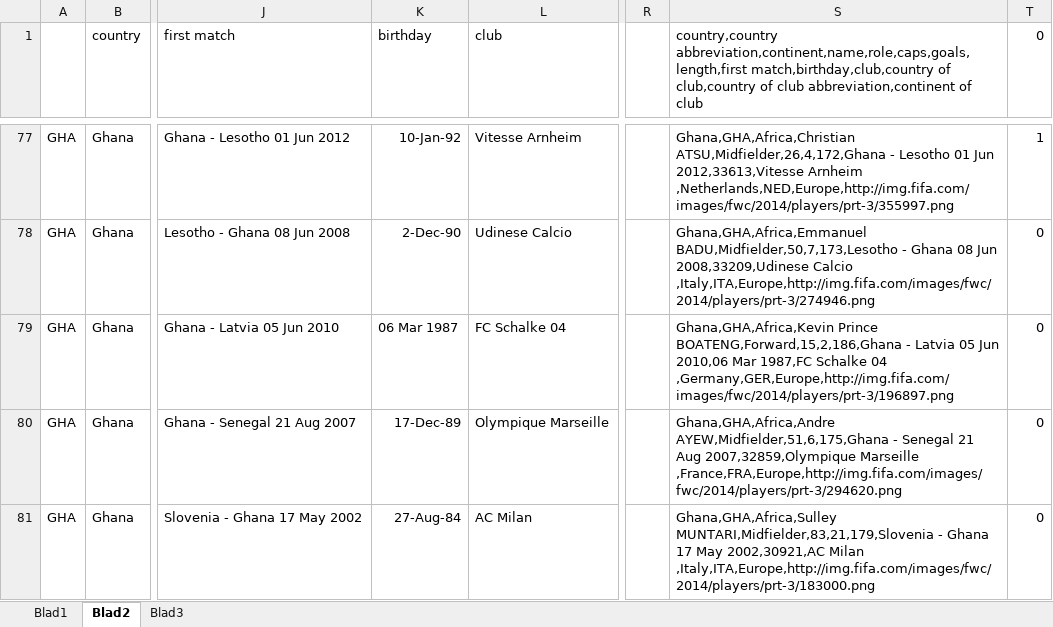
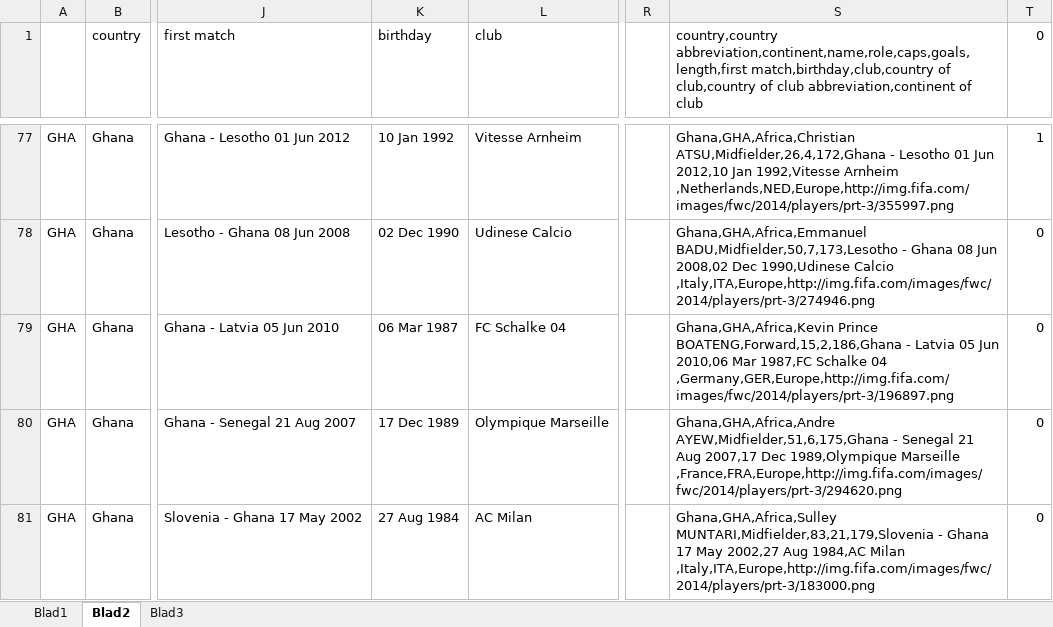
Before and after one commit to Zuurve01/Eindproject_data, an Excel workbook: Gemuteerde gescrapte files/colors landen.xlsx, sheet Blad2, drawn as a sheet; only a part is shown, gaps mark what is left out; values as stored, in another font and other column widths than the file's, no borders; the diff covers the shown part only; the diff names each change by its address in the sheet, - before the commit and + after, or states it on an @@ line.

```diff
--- a/Gemuteerde gescrapte files/colors landen.xlsx (sheet Blad2)
+++ b/Gemuteerde gescrapte files/colors landen.xlsx (sheet Blad2)
-K77 (birthday): 10-Jan-92
+K77 (birthday): 10 Jan 1992
-S77: …01 Jun 2012,33613,Vitesse Arnheim ,Netherlands,NED,Europe,http://img.fifa.com/images/fwc/2014/players/prt-3/355997.png
+S77: …01 Jun 2012,10 Jan 1992,Vitesse Arnheim ,Netherlands,NED,Europe,http://img.fifa.com/images/fwc/2014/players/prt-3/355997.png
-K78 (birthday): 2-Dec-90
+K78 (birthday): 02 Dec 1990
-S78: …08 Jun 2008,33209,Udinese Calcio ,Italy,ITA,Europe,http://img.fifa.com/images/fwc/2014/players/prt-3/274946.png
+S78: …08 Jun 2008,02 Dec 1990,Udinese Calcio ,Italy,ITA,Europe,http://img.fifa.com/images/fwc/2014/players/prt-3/274946.png
-K80 (birthday): 17-Dec-89
+K80 (birthday): 17 Dec 1989
-S80: …21 Aug 2007,32859,Olympique Marseille ,France,FRA,Europe,http://img.fifa.com/images/fwc/2014/players/prt-3/294620.png
+S80: …21 Aug 2007,17 Dec 1989,Olympique Marseille ,France,FRA,Europe,http://img.fifa.com/images/fwc/2014/players/prt-3/294620.png
-K81 (birthday): 27-Aug-84
+K81 (birthday): 27 Aug 1984
-S81: …17 May 2002,30921,AC Milan ,Italy,ITA,Europe,http://img.fifa.com/images/fwc/2014/players/prt-3/183000.png
+S81: …17 May 2002,27 Aug 1984,AC Milan ,Italy,ITA,Europe,http://img.fifa.com/images/fwc/2014/players/prt-3/183000.png
```
Also changed, not shown: 1096 edited cells elsewhere in this sheet, 8 other files.
